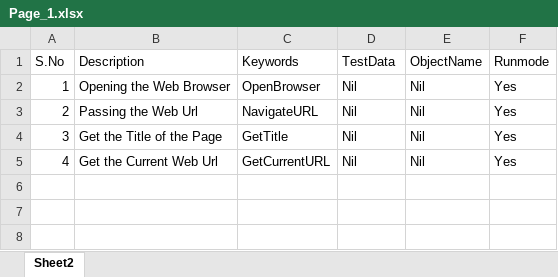
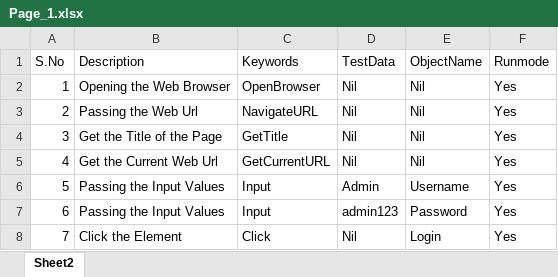
Before and after one commit to Lokesh-AQA/UI_1, an Excel workbook: UI_001/XL/Page_1.xlsx, sheet Sheet2, drawn as a sheet; values as stored, in another font and other column widths than the file's, no borders; the diff names each change by its address in the sheet, - before the commit and + after, or states it on an @@ line.

```diff
--- a/UI_001/XL/Page_1.xlsx (sheet Sheet2)
+++ b/UI_001/XL/Page_1.xlsx (sheet Sheet2)
+row 6: 5 | Passing the Input Values | Input | Admin | Username | Yes
+row 7: 6 | Passing the Input Values | Input | admin123 | Password | Yes
+row 8: 7 | Click the Element | Click | Nil | Login | Yes
```
Also changed, not shown: 2 other files.
